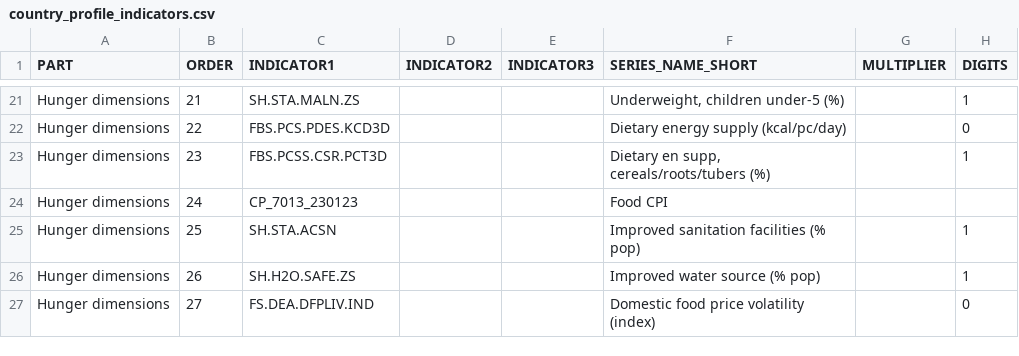
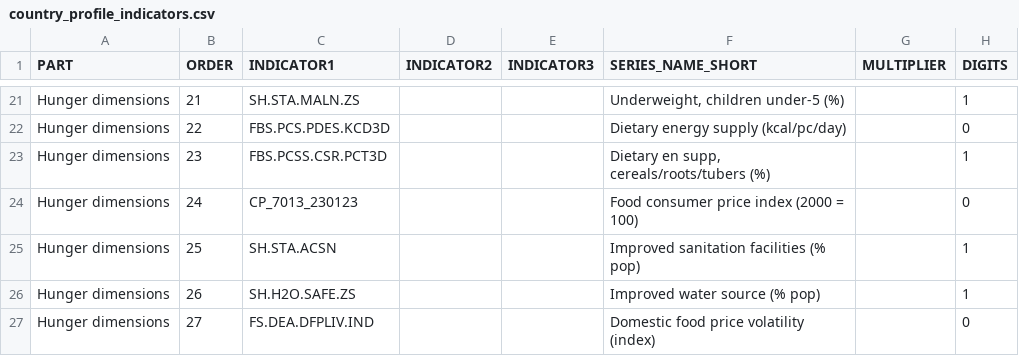
Before and after one commit to UNFAOstatistics/pocketbook, a CSV file: input/data/RAP/country_profile_indicators.csv, drawn as a sheet; only a part is shown, gaps mark what is left out.

```diff
--- a/input/data/RAP/country_profile_indicators.csv
+++ b/input/data/RAP/country_profile_indicators.csv
@@ -23,3 +23,3 @@ Hunger dimensions,22,FBS.PCS.PDES.KCD3D,,,Dietary energy supply (kcal/pc/day),,0
 Hunger dimensions,23,FBS.PCSS.CSR.PCT3D,,,"Dietary en supp, cereals/roots/tubers (%)",,1
-Hunger dimensions,24,CP_7013_230123,,,Food CPI,,
+Hunger dimensions,24,CP_7013_230123,,,Food consumer price index (2000 = 100),,0
 Hunger dimensions,25,SH.STA.ACSN,,,Improved sanitation facilities (% pop),,1
```
Also changed, not shown: 2 other files.
